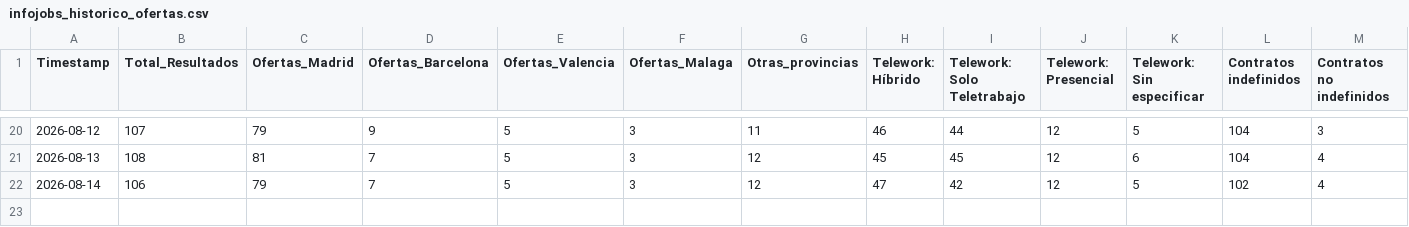
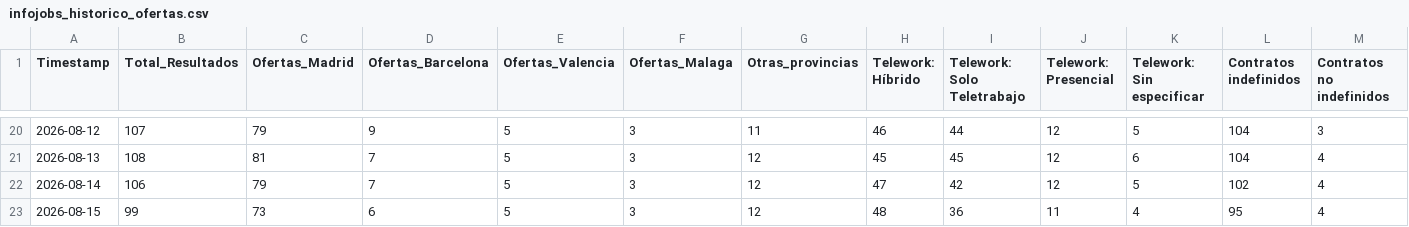
Before and after one commit to Fiestras17/infojobs-market-scraper, a CSV file: infojobs_historico_ofertas.csv, drawn as a sheet; only a part is shown, gaps mark what is left out; rows hold the shown columns only; the diff names each change by its address in the sheet, - before the commit and + after, or states it on an @@ line.

```diff
--- a/infojobs_historico_ofertas.csv
+++ b/infojobs_historico_ofertas.csv
+row 23: 2026-08-15 | 99 | 73 | 6 | 5 | 3 | 12 | 48 | 36 | 11 | 4 | 95 | 4
```
